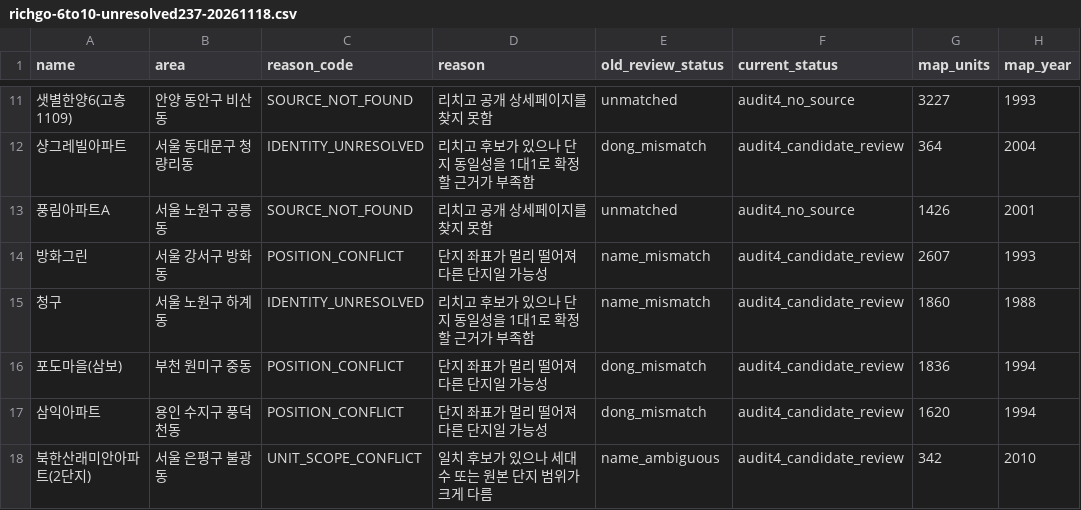
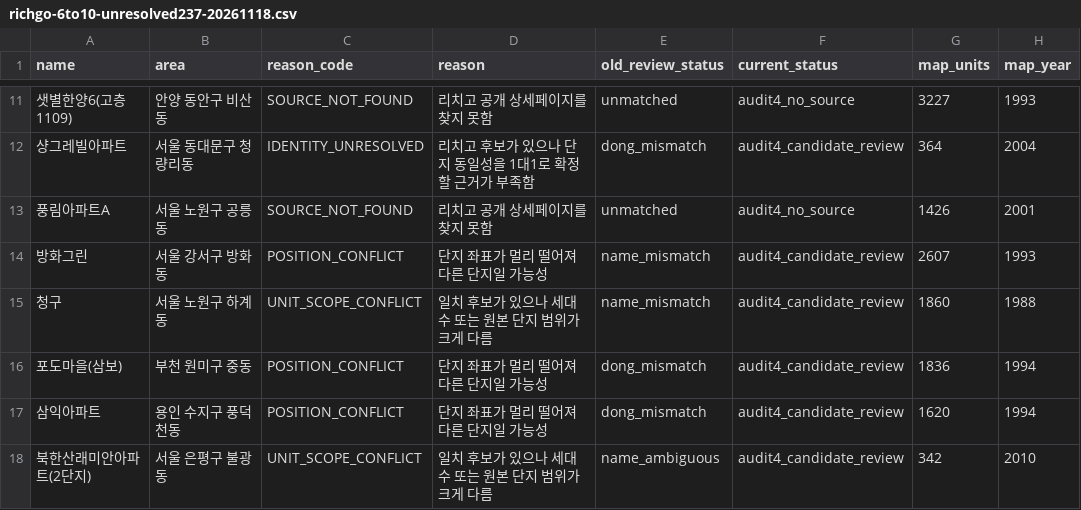
Before and after one commit to shinstory1234-hub/-honbab-map, a CSV file: docs/richgo-6to10-unresolved237-20261118.csv, drawn as a sheet; only a part is shown, gaps mark what is left out; the diff covers the shown part only; the diff names each change by its address in the sheet, - before the commit and + after, or states it on an @@ line.

```diff
--- a/docs/richgo-6to10-unresolved237-20261118.csv
+++ b/docs/richgo-6to10-unresolved237-20261118.csv
-C15 (reason_code): IDENTITY_UNRESOLVED
+C15 (reason_code): UNIT_SCOPE_CONFLICT
-D15 (reason): 리치고 후보가 있으나 단지 동일성을 1대1로 확정할 근거가 부족함
+D15 (reason): 일치 후보가 있으나 세대수 또는 원본 단지 범위가 크게 다름
```
Also changed, not shown: 21 edited cells elsewhere in this file.
